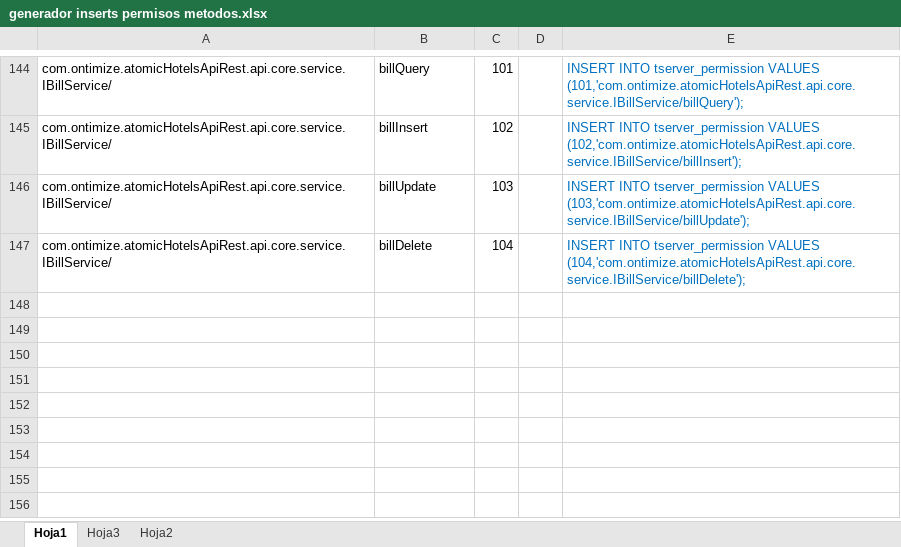
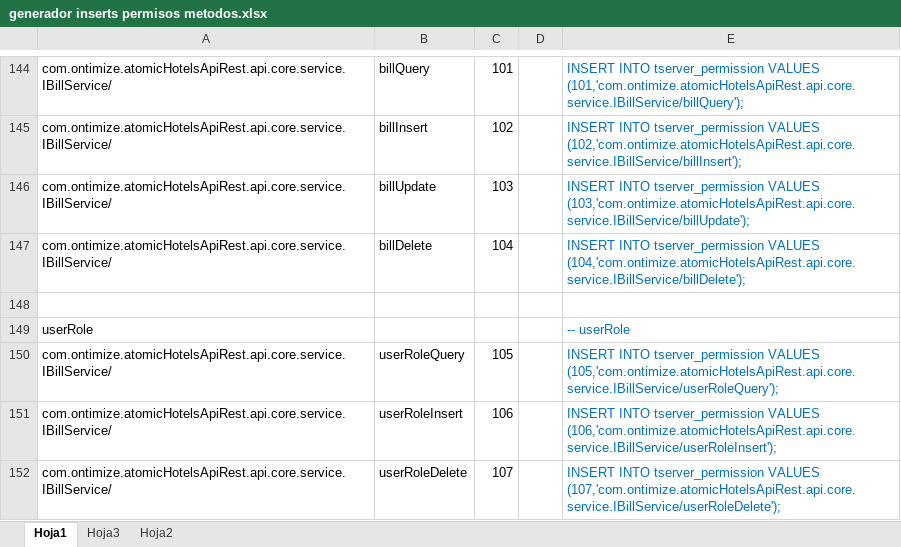
Before and after one commit to CampusDual/2022-BBE-1-G3_CadenaHotelera, an Excel workbook: Herramientas y Documentacion/generador inserts permisos metodos.xlsx, sheet Hoja1, drawn as a sheet; only a part is shown, gaps mark what is left out; values as stored, in another font and other column widths than the file's, no borders; the diff names each change by its address in the sheet, - before the commit and + after, or states it on an @@ line.

Commit message:
Ar- permisos

```diff
--- a/Herramientas y Documentacion/generador inserts permisos metodos.xlsx (sheet Hoja1)
+++ b/Herramientas y Documentacion/generador inserts permisos metodos.xlsx (sheet Hoja1)
+row 148: (empty)
+row 149: userRole |  |  |  | -- userRole
+row 150: com.ontimize.atomicHotelsApiRest.api.core.service.IBillService/ | userRoleQuery | 105 |  | INSERT INTO tserver_permission VALUES (105,'com.ontimize.atomicHotelsApiRest.api.core.service.IBillService/userRoleQuery');
+row 151: com.ontimize.atomicHotelsApiRest.api.core.service.IBillService/ | userRoleInsert | 106 |  | INSERT INTO tserver_permission VALUES (106,'com.ontimize.atomicHotelsApiRest.api.core.service.IBillService/userRoleInsert');
+row 152: com.ontimize.atomicHotelsApiRest.api.core.service.IBillService/ | userRoleDelete | 107 |  | INSERT INTO tserver_permission VALUES (107,'com.ontimize.atomicHotelsApiRest.api.core.service.IBillService/userRoleDelete');
```
Also changed, not shown: 17 other files.
